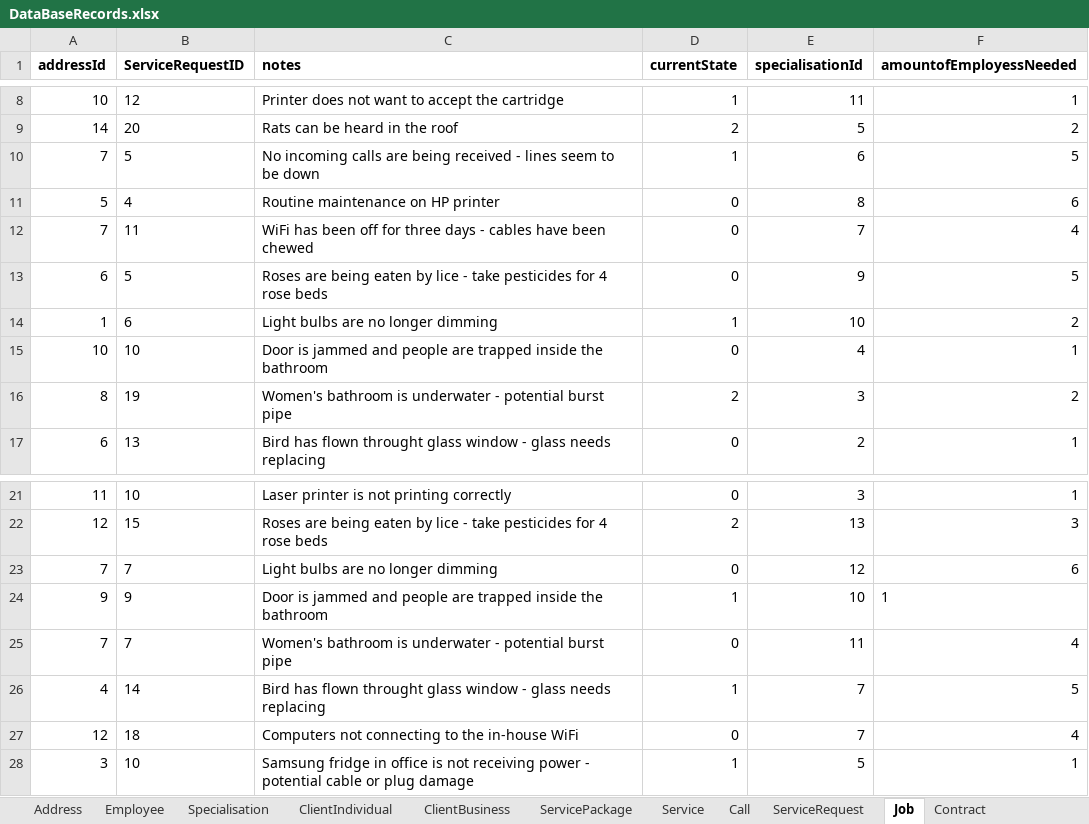
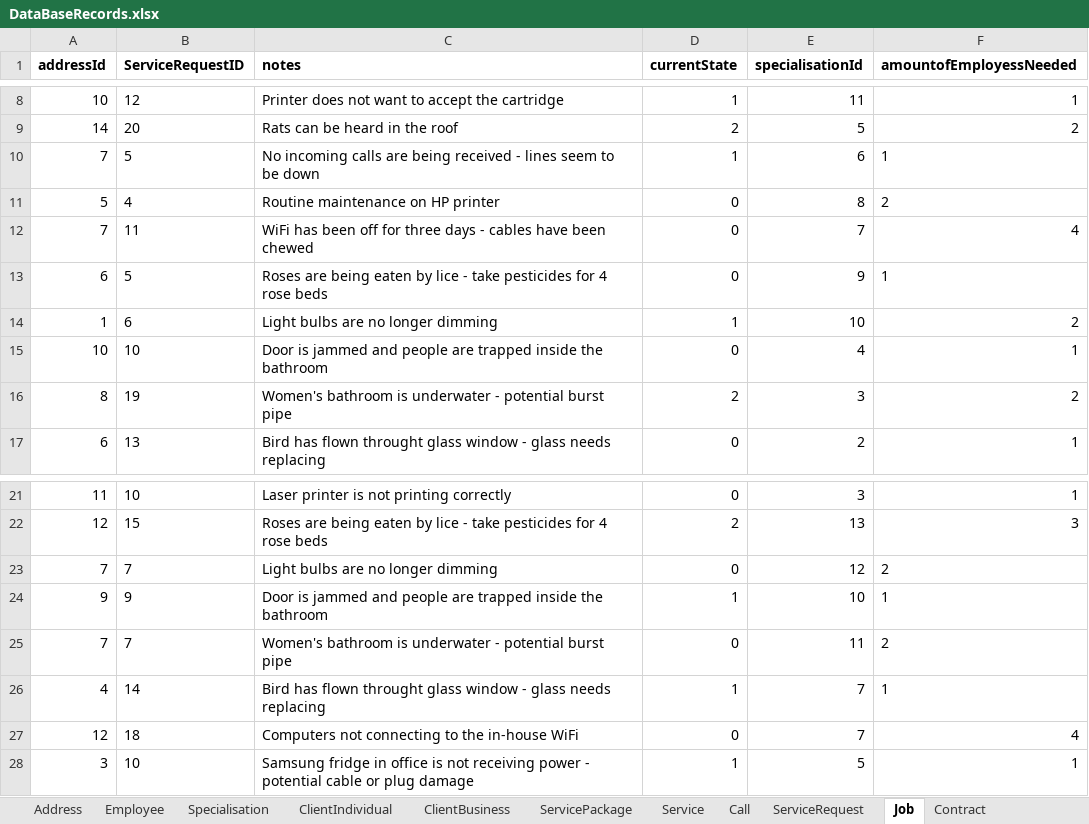
Before and after one commit to SlapPandas/PremierService-Solutions-FrontEnd, an Excel workbook: SQL Collection/DataBaseRecords.xlsx, sheet Job, drawn as a sheet; only a part is shown, gaps mark what is left out; values as stored, in another font and other column widths than the file's, no borders; the diff names each change by its address in the sheet, - before the commit and + after, or states it on an @@ line.

```diff
--- a/SQL Collection/DataBaseRecords.xlsx (sheet Job)
+++ b/SQL Collection/DataBaseRecords.xlsx (sheet Job)
-F10 (amountofEmployessNeeded): 5
+F10 (amountofEmployessNeeded): 1
-F11 (amountofEmployessNeeded): 6
+F11 (amountofEmployessNeeded): 2
-F13 (amountofEmployessNeeded): 5
+F13 (amountofEmployessNeeded): 1
-F23 (amountofEmployessNeeded): 6
+F23 (amountofEmployessNeeded): 2
-F25 (amountofEmployessNeeded): 4
+F25 (amountofEmployessNeeded): 2
-F26 (amountofEmployessNeeded): 5
+F26 (amountofEmployessNeeded): 1
```
Also changed, not shown: sheet Contract, sheet Employee, other sheet tabs.
